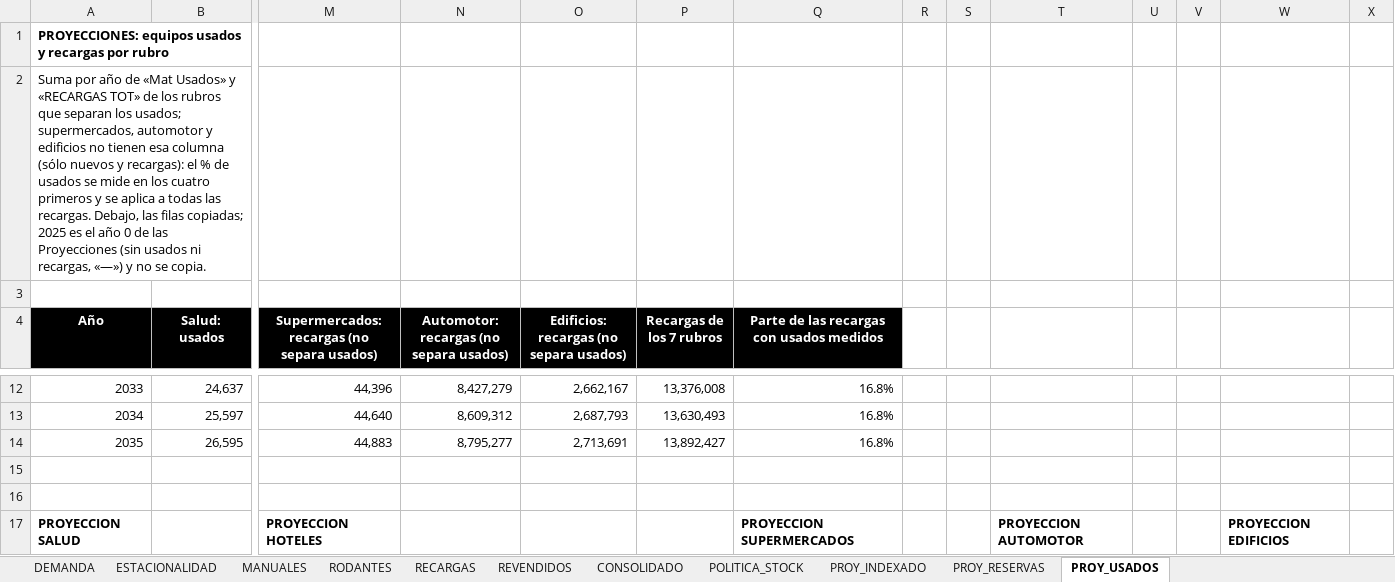
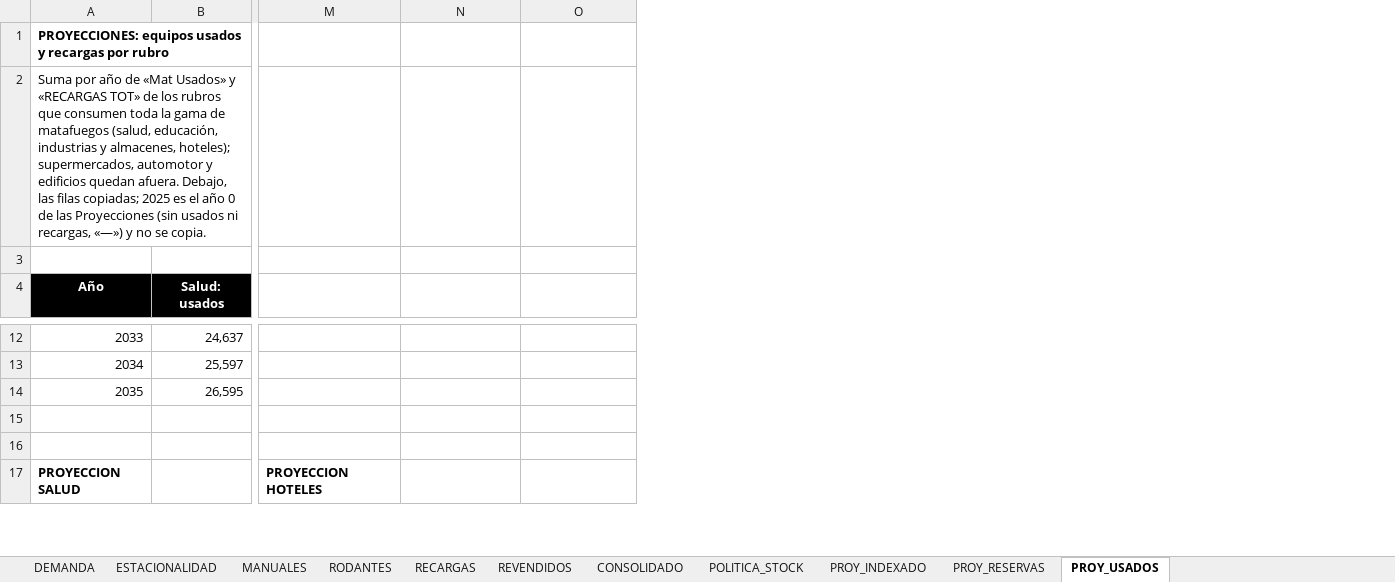
Before and after one commit to TadeoSinay/planos_flama-, an Excel workbook: salida/mrp/FLAMA_MRP.xlsx, sheet PROY_USADOS, drawn as a sheet; only a part is shown, gaps mark what is left out; values as stored, in another font and other column widths than the file's, no borders; the diff covers the shown part only; the diff names each change by its address in the sheet, - before the commit and + after, or states it on an @@ line.

```diff
--- a/salida/mrp/FLAMA_MRP.xlsx (sheet PROY_USADOS)
+++ b/salida/mrp/FLAMA_MRP.xlsx (sheet PROY_USADOS)
-column P (Recargas de los 7 rubros), rows 12-14: 13,376,008 | 13,630,493 | 13,892,427
-column Q, row 4: Parte de las recargas con usados medidos; rows 12-17: 16.8% | 16.8% | 16.8% |  |  | PROYECCION SUPERMERCADOS
-column R, empty
-column S, empty
-column T, row 17: PROYECCION AUTOMOTOR
-column U, empty
-column V, empty
-column W, row 17: PROYECCION EDIFICIOS
-column X, empty
-A2 (Año): …rubros que separan los usados; supermercados, automotor y edificios no tienen esa columna (sólo nuevos y recargas): el % de usados se mide en los cuatro primeros y se aplica a todas las recargas. Debajo, las…
+A2 (Año): …rubros que consumen toda la gama de matafuegos (salud, educación, industrias y almacenes, hoteles); supermercados, automotor y edificios quedan afuera. Debajo, las…
-M4: Supermercados: recargas (no separa usados)
+M4: (empty)
-M4:O4 fill: #000000
+M4:O4 fill: none
-N4: Automotor: recargas (no separa usados)
+N4: (empty)
-O4: Edificios: recargas (no separa usados)
+O4: (empty)
-M12: 44,396
+M12: (empty)
-N12: 8,427,279
+N12: (empty)
-O12: 2,662,167
+O12: (empty)
-M13: 44,640
+M13: (empty)
-N13: 8,609,312
+N13: (empty)
-O13: 2,687,793
+O13: (empty)
-M14: 44,883
+M14: (empty)
-N14: 8,795,277
+N14: (empty)
-O14: 2,713,691
+O14: (empty)
```
Also changed, not shown: 21 edited cells elsewhere in this sheet, 5 other files.
